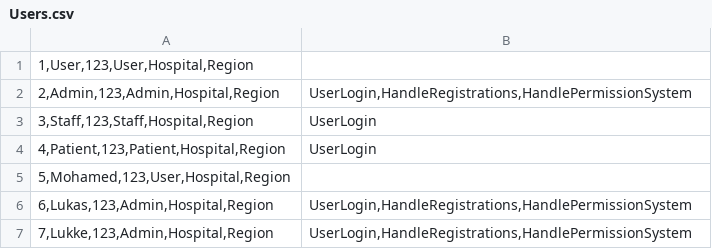
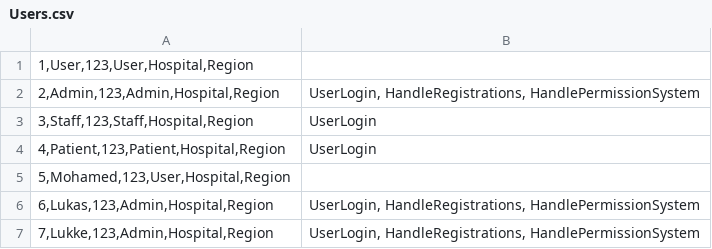
Before and after one commit to LukWen-Ill/Projektuppgift---Health-Care-System, a CSV file: Data/Users.csv, drawn as a sheet.

```diff
--- a/Data/Users.csv
+++ b/Data/Users.csv
@@ -1,3 +1,3 @@
 1,User,123,User,Hospital,Region;
-2,Admin,123,Admin,Hospital,Region;UserLogin,HandleRegistrations,HandlePermissionSystem
+2,Admin,123,Admin,Hospital,Region;UserLogin, HandleRegistrations, HandlePermissionSystem
 3,Staff,123,Staff,Hospital,Region;UserLogin
@@ -5,3 +5,3 @@
 5,Mohamed,123,User,Hospital,Region;
-6,Lukas,123,Admin,Hospital,Region;UserLogin,HandleRegistrations,HandlePermissionSystem
-7,Lukke,123,Admin,Hospital,Region;UserLogin,HandleRegistrations,HandlePermissionSystem
+6,Lukas,123,Admin,Hospital,Region;UserLogin, HandleRegistrations, HandlePermissionSystem
+7,Lukke,123,Admin,Hospital,Region;UserLogin, HandleRegistrations, HandlePermissionSystem
```
Also changed, not shown: Data/EventLog.csv, 1 other file.
